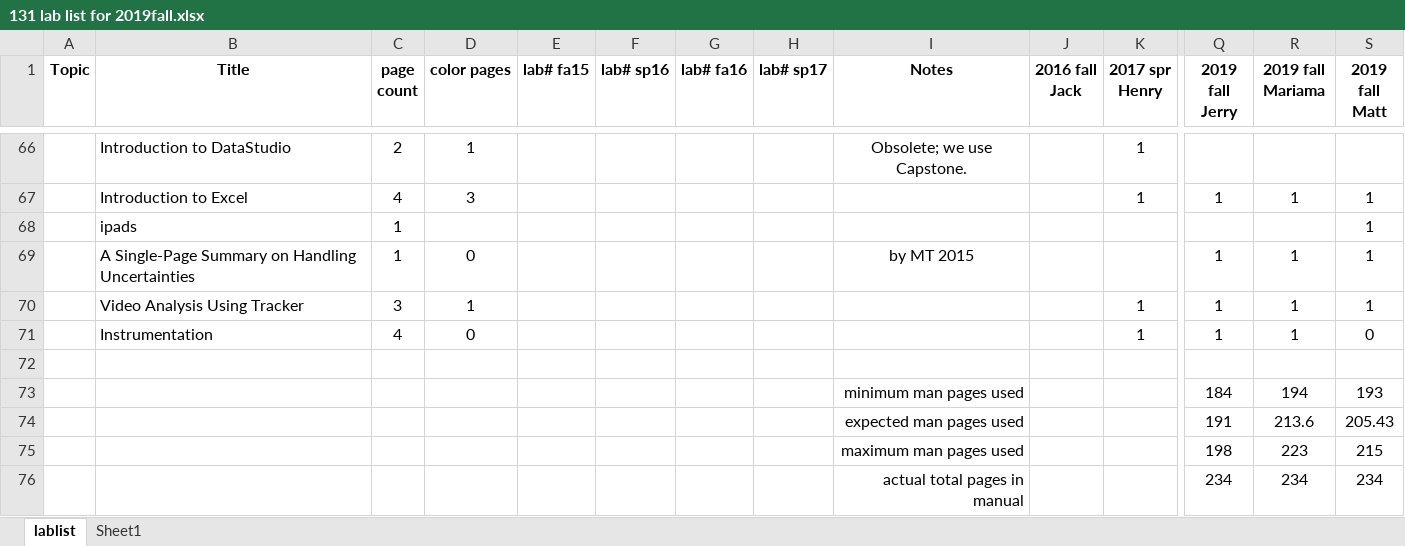
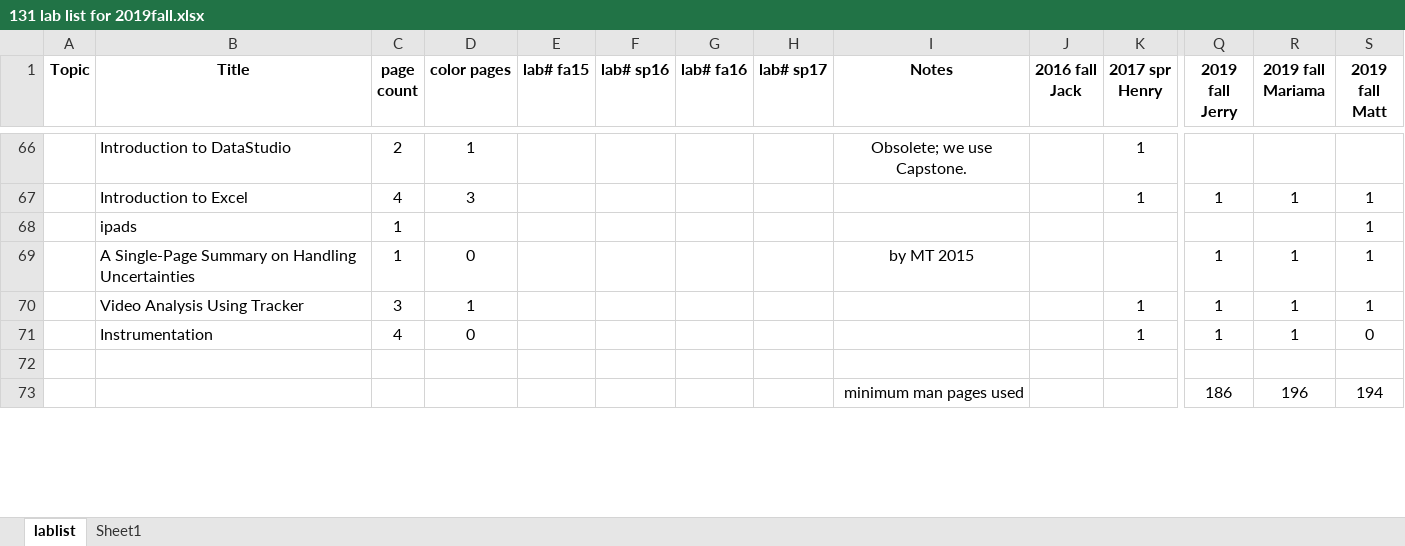
Before and after one commit to RichmondPhysics/131, an Excel workbook: StudentGuideModule1/what_labs_to_include/131 lab list for 2019fall.xlsx, sheet lablist, drawn as a sheet; only a part is shown, gaps mark what is left out; values as stored, in another font and other column widths than the file's, no borders; conditional formats not drawn; removed rows and columns are numbered as before the commit, all else as after; rows hold the shown columns only; the diff covers the shown part only; the diff names each change by its address in the sheet, - before the commit and + after, or states it on an @@ line.

Commit message:
updated color page indexing, page counts in spreadsheet

```diff
--- a/StudentGuideModule1/what_labs_to_include/131 lab list for 2019fall.xlsx (sheet lablist)
+++ b/StudentGuideModule1/what_labs_to_include/131 lab list for 2019fall.xlsx (sheet lablist)
-row 73:  |  |  |  |  |  |  |  | minimum man pages used |  |  | 184 | 194 | 193
-row 74:  |  |  |  |  |  |  |  | expected man pages used |  |  | 191 | 213.6 | 205.43
-row 75:  |  |  |  |  |  |  |  | maximum man pages used |  |  | 198 | 223 | 215
-row 76:  |  |  |  |  |  |  |  | actual total pages in manual |  |  | 234 | 234 | 234
+row 73:  |  |  |  |  |  |  |  | minimum man pages used |  |  | 186 | 196 | 194
```
Also changed, not shown: 3 added rows and 26 edited cells elsewhere in this sheet, 2 other files.
